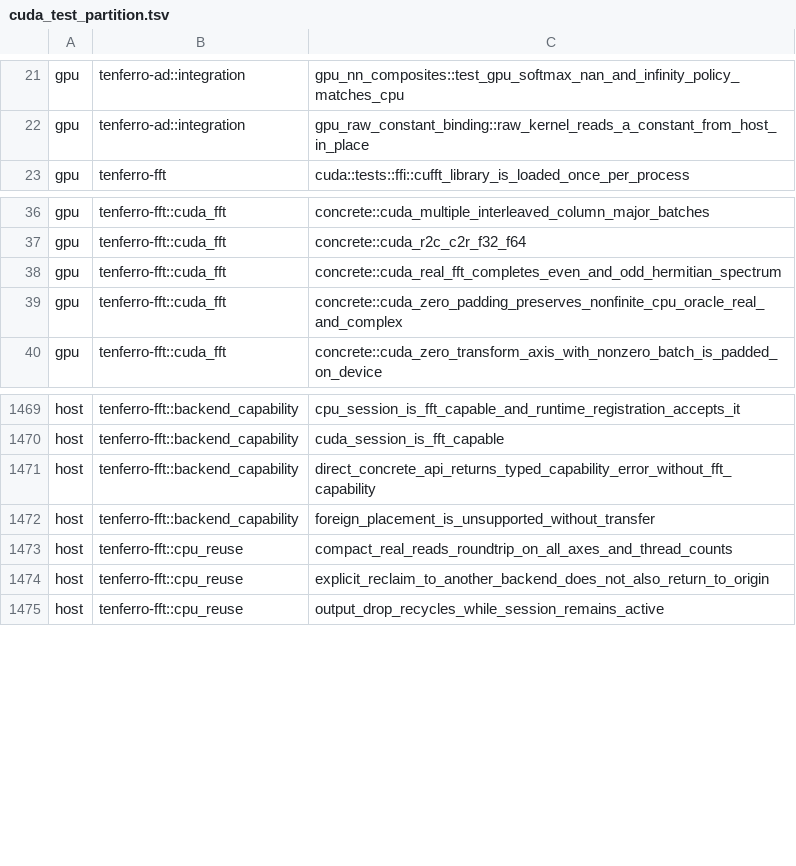
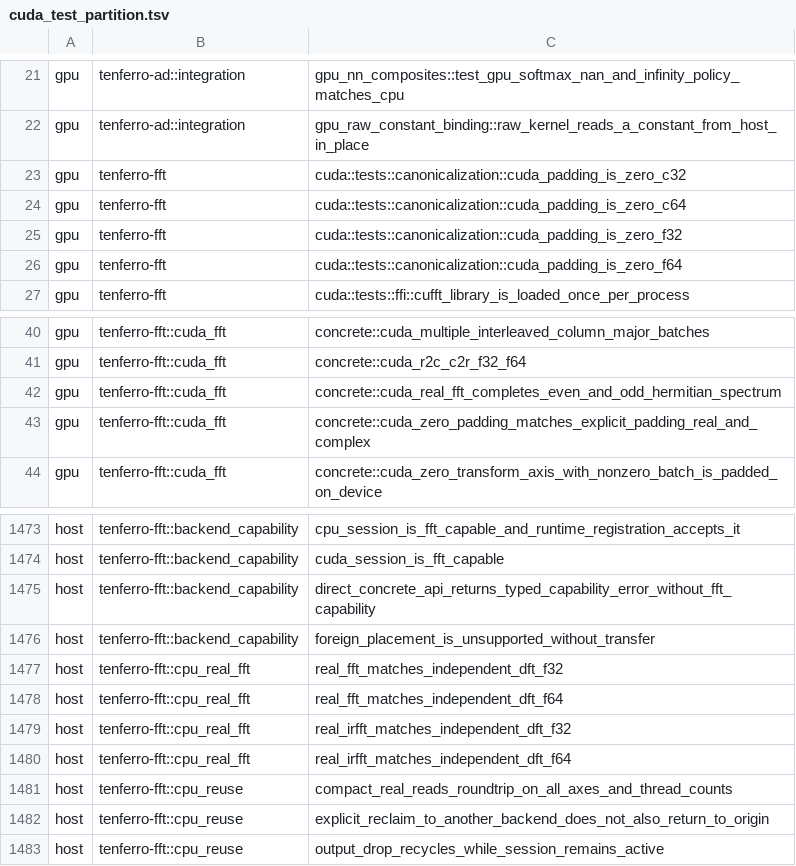
Before and after one commit to tensor4all/tenferro-rs, a TSV file: scripts/ci/cuda_test_partition.tsv, drawn as a sheet; only a part is shown, gaps mark what is left out.

Commit message:
ci(fft): classify real-transform and CUDA padding regressions

```diff
--- a/scripts/ci/cuda_test_partition.tsv
+++ b/scripts/ci/cuda_test_partition.tsv
@@ -22,2 +22,6 @@ gpu	tenferro-ad::integration	gpu_nn_composites::test_gpu_softmax_nan_and_infinit
 gpu	tenferro-ad::integration	gpu_raw_constant_binding::raw_kernel_reads_a_constant_from_host_in_place
+gpu	tenferro-fft	cuda::tests::canonicalization::cuda_padding_is_zero_c32
+gpu	tenferro-fft	cuda::tests::canonicalization::cuda_padding_is_zero_c64
+gpu	tenferro-fft	cuda::tests::canonicalization::cuda_padding_is_zero_f32
+gpu	tenferro-fft	cuda::tests::canonicalization::cuda_padding_is_zero_f64
 gpu	tenferro-fft	cuda::tests::ffi::cufft_library_is_loaded_once_per_process
@@ -38,3 +42,3 @@ gpu	tenferro-fft::cuda_fft	concrete::cuda_r2c_c2r_f32_f64
 gpu	tenferro-fft::cuda_fft	concrete::cuda_real_fft_completes_even_and_odd_hermitian_spectrum
-gpu	tenferro-fft::cuda_fft	concrete::cuda_zero_padding_preserves_nonfinite_cpu_oracle_real_and_complex
+gpu	tenferro-fft::cuda_fft	concrete::cuda_zero_padding_matches_explicit_padding_real_and_complex
 gpu	tenferro-fft::cuda_fft	concrete::cuda_zero_transform_axis_with_nonzero_batch_is_padded_on_device
@@ -1472,2 +1476,6 @@ host	tenferro-fft::backend_capability	direct_concrete_api_returns_typed_capabili
 host	tenferro-fft::backend_capability	foreign_placement_is_unsupported_without_transfer
+host	tenferro-fft::cpu_real_fft	real_fft_matches_independent_dft_f32
+host	tenferro-fft::cpu_real_fft	real_fft_matches_independent_dft_f64
+host	tenferro-fft::cpu_real_fft	real_irfft_matches_independent_dft_f32
+host	tenferro-fft::cpu_real_fft	real_irfft_matches_independent_dft_f64
 host	tenferro-fft::cpu_reuse	compact_real_reads_roundtrip_on_all_axes_and_thread_counts
```
